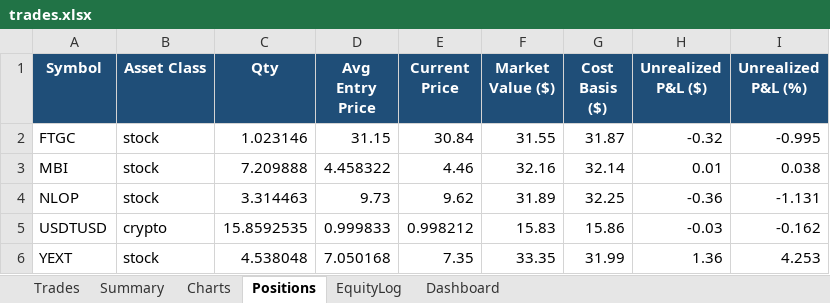
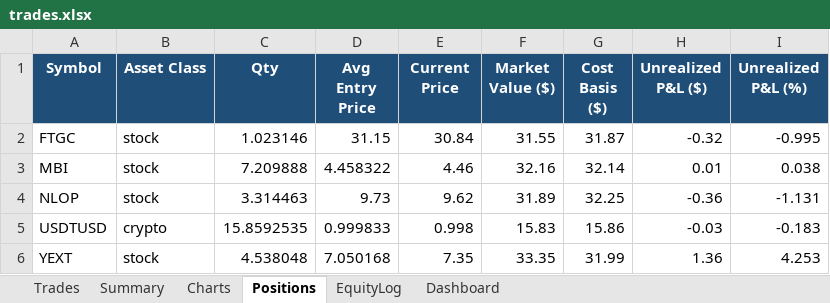
Before and after one commit to gal-ops/lpaca-trading-bo, an Excel workbook: trades.xlsx, sheet Positions, drawn as a sheet; values as stored, in another font and other column widths than the file's, no borders; conditional formats not drawn; the diff names each change by its address in the sheet, - before the commit and + after, or states it on an @@ line.

```diff
--- a/trades.xlsx (sheet Positions)
+++ b/trades.xlsx (sheet Positions)
-E5 (Current Price): 0.998212
+E5 (Current Price): 0.998
-I5 (Unrealized P&L (%)): -0.162
+I5 (Unrealized P&L (%)): -0.183
```
Also changed, not shown: sheet EquityLog.
